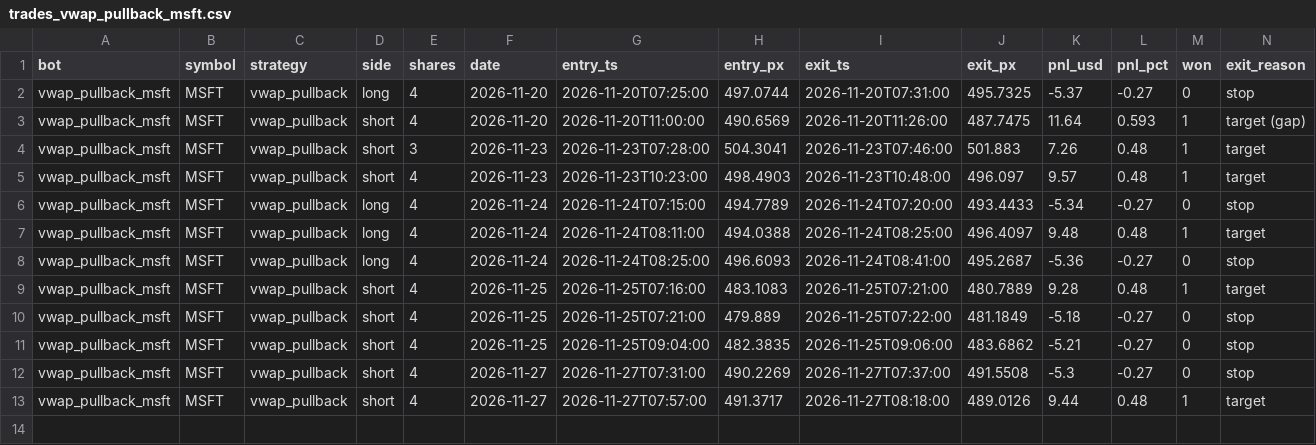
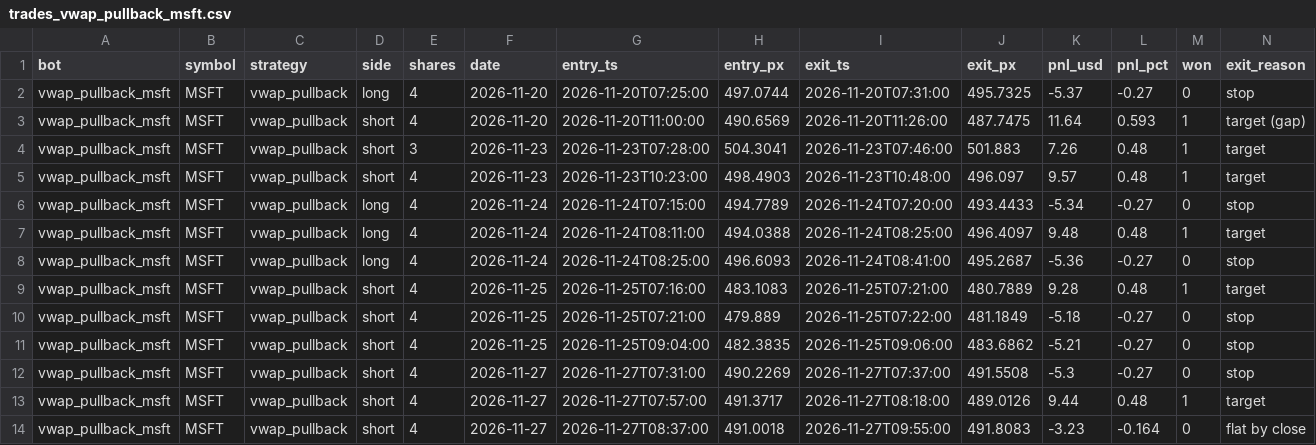
Before and after one commit to michaeldeuchar-dotcom/stock-paper-bot, a CSV file: data/trades_vwap_pullback_msft.csv, drawn as a sheet; only a part is shown; rows hold the shown columns only; the diff names each change by its address in the sheet, - before the commit and + after, or states it on an @@ line.

```diff
--- a/data/trades_vwap_pullback_msft.csv
+++ b/data/trades_vwap_pullback_msft.csv
+row 14: vwap_pullback_msft | MSFT | vwap_pullback | short | 4 | 2026-11-27 | 2026-11-27T08:37:00 | 491.0018 | 2026-11-27T09:55:00 | 491.8083 | -3.23 | -0.164 | 0 | flat by close
```
Also changed, not shown: data/trades_gap_and_go_jpm.csv, data/trades_rel_strength_wmt.csv, 4 other files.
